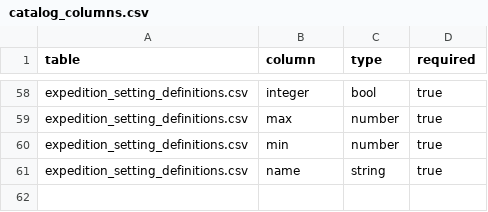
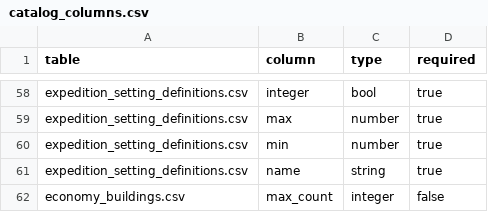
Before and after one commit to SaeruHikari/EarthDefense, a CSV file: data/domain/catalog_columns.csv, drawn as a sheet; only a part is shown, gaps mark what is left out; the diff names each change by its address in the sheet, - before the commit and + after, or states it on an @@ line.

```diff
--- a/data/domain/catalog_columns.csv
+++ b/data/domain/catalog_columns.csv
+row 62: economy_buildings.csv | max_count | integer | false
```
Also changed, not shown: data/domain/economy_buildings.csv, data/domain/economy_buildings_cost.csv, 42 other files.
